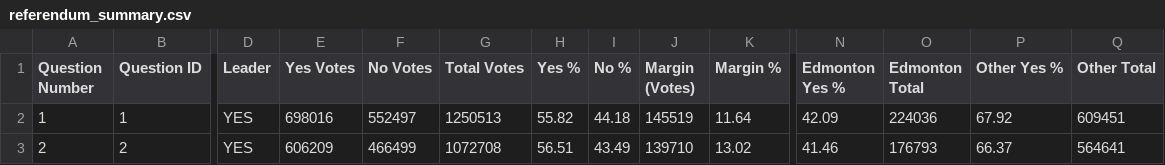
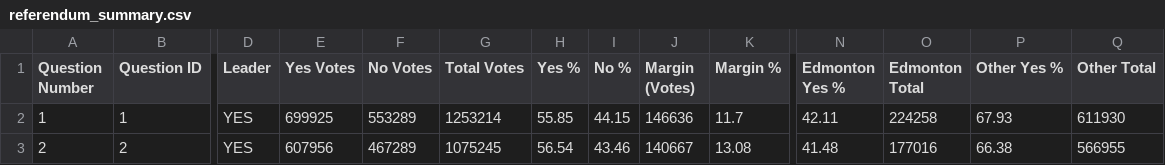
Before and after one commit to J7892/abresults, a CSV file: data/referendum_summary.csv, drawn as a sheet; only a part is shown, gaps mark what is left out; the diff covers the shown part only; the diff names each change by its address in the sheet, - before the commit and + after, or states it on an @@ line.

```diff
--- a/data/referendum_summary.csv
+++ b/data/referendum_summary.csv
-E2 (Yes Votes): 698016
+E2 (Yes Votes): 699925
-F2 (No Votes): 552497
+F2 (No Votes): 553289
-G2 (Total Votes): 1250513
+G2 (Total Votes): 1253214
-H2 (Yes %): 55.82
+H2 (Yes %): 55.85
-I2 (No %): 44.18
+I2 (No %): 44.15
-J2 (Margin (Votes)): 145519
+J2 (Margin (Votes)): 146636
-K2 (Margin %): 11.64
+K2 (Margin %): 11.7
-N2 (Edmonton Yes %): 42.09
+N2 (Edmonton Yes %): 42.11
-O2 (Edmonton Total): 224036
+O2 (Edmonton Total): 224258
-P2 (Other Yes %): 67.92
+P2 (Other Yes %): 67.93
-Q2 (Other Total): 609451
+Q2 (Other Total): 611930
-E3 (Yes Votes): 606209
+E3 (Yes Votes): 607956
-F3 (No Votes): 466499
+F3 (No Votes): 467289
-G3 (Total Votes): 1072708
+G3 (Total Votes): 1075245
-H3 (Yes %): 56.51
+H3 (Yes %): 56.54
-I3 (No %): 43.49
+I3 (No %): 43.46
-J3 (Margin (Votes)): 139710
+J3 (Margin (Votes)): 140667
-K3 (Margin %): 13.02
+K3 (Margin %): 13.08
-N3 (Edmonton Yes %): 41.46
+N3 (Edmonton Yes %): 41.48
-O3 (Edmonton Total): 176793
+O3 (Edmonton Total): 177016
-P3 (Other Yes %): 66.37
+P3 (Other Yes %): 66.38
-Q3 (Other Total): 564641
+Q3 (Other Total): 566955
```
Also changed, not shown: 78 edited cells elsewhere in this file, data/riding_results.csv, data/voting_methods.csv, 2 other files.
